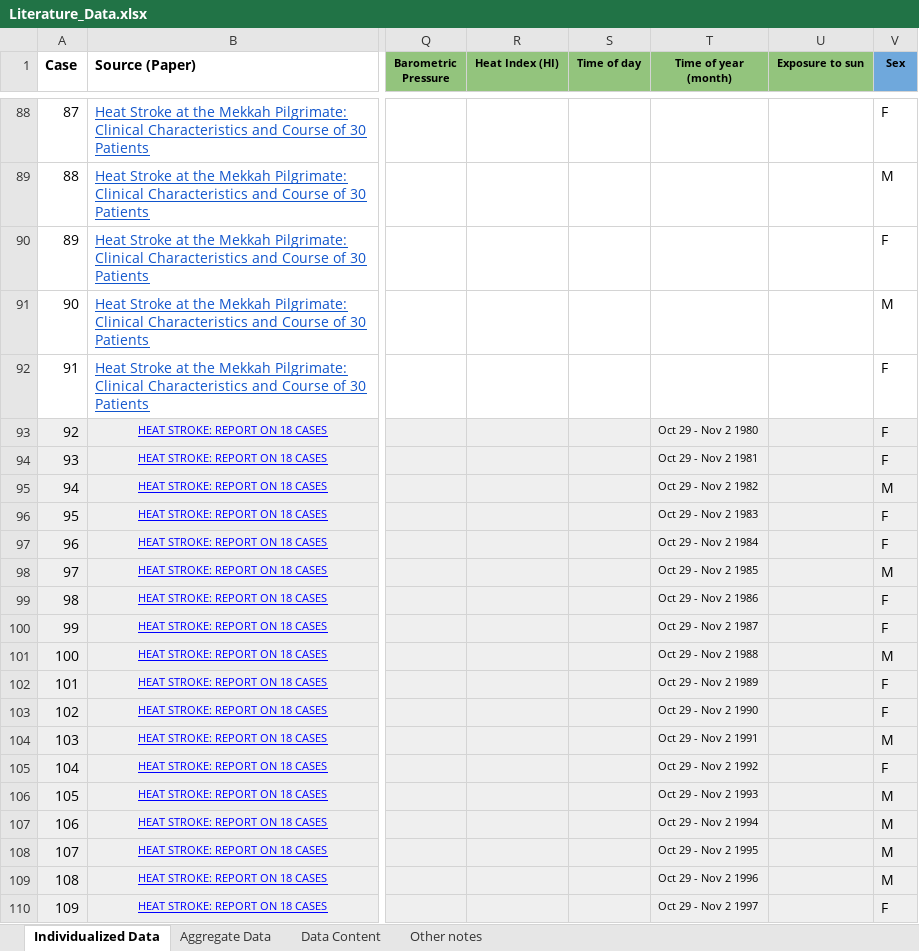
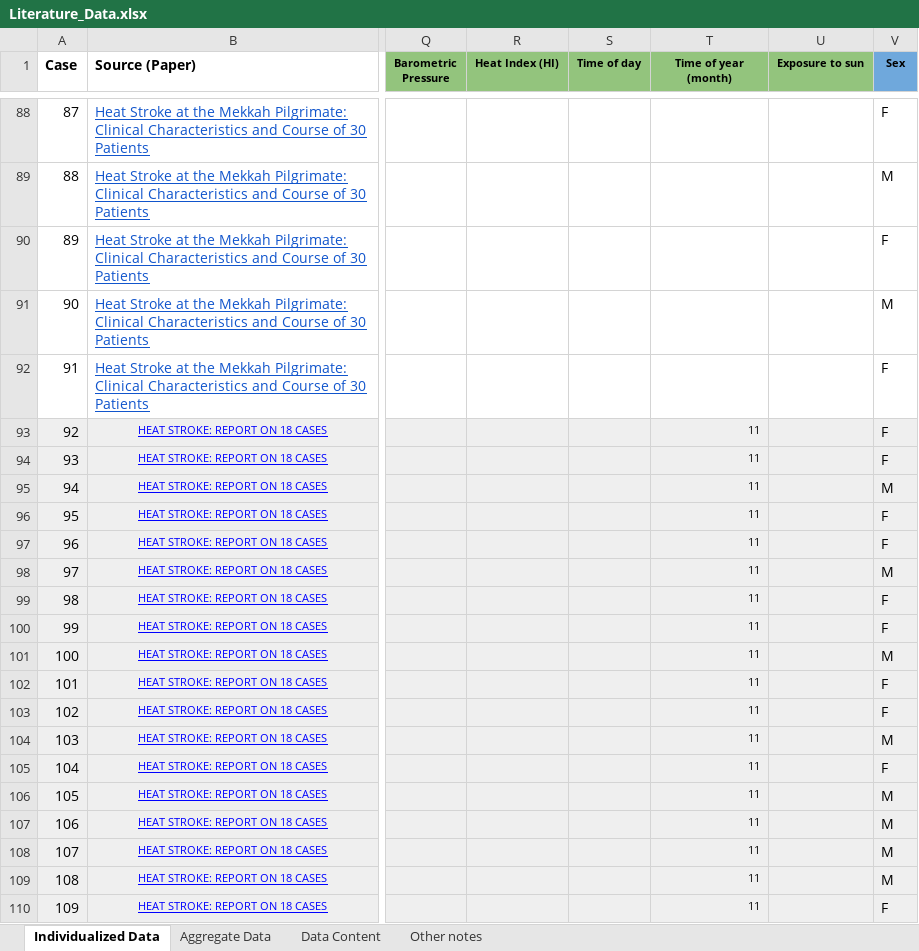
Before and after one commit to jondeaton/Heat-Stroke-Prediction, an Excel workbook: data/Literature_Data.xlsx, sheet Individualized Data, drawn as a sheet; only a part is shown, gaps mark what is left out; values as stored, in another font and other column widths than the file's, no borders; charts and pictures not drawn; the diff names each change by its address in the sheet, - before the commit and + after, or states it on an @@ line.

Commit message:
Changed Oct 29 - Nov 2 to 11

```diff
--- a/data/Literature_Data.xlsx (sheet Individualized Data)
+++ b/data/Literature_Data.xlsx (sheet Individualized Data)
-T93 (Time of year (month)): Oct 29 - Nov 2 1980
+T93 (Time of year (month)): 11
-T94 (Time of year (month)): Oct 29 - Nov 2 1981
+T94 (Time of year (month)): 11
-T95 (Time of year (month)): Oct 29 - Nov 2 1982
+T95 (Time of year (month)): 11
-T96 (Time of year (month)): Oct 29 - Nov 2 1983
+T96 (Time of year (month)): 11
-T97 (Time of year (month)): Oct 29 - Nov 2 1984
+T97 (Time of year (month)): 11
-T98 (Time of year (month)): Oct 29 - Nov 2 1985
+T98 (Time of year (month)): 11
-T99 (Time of year (month)): Oct 29 - Nov 2 1986
+T99 (Time of year (month)): 11
-T100 (Time of year (month)): Oct 29 - Nov 2 1987
+T100 (Time of year (month)): 11
-T101 (Time of year (month)): Oct 29 - Nov 2 1988
+T101 (Time of year (month)): 11
-T102 (Time of year (month)): Oct 29 - Nov 2 1989
+T102 (Time of year (month)): 11
-T103 (Time of year (month)): Oct 29 - Nov 2 1990
+T103 (Time of year (month)): 11
-T104 (Time of year (month)): Oct 29 - Nov 2 1991
+T104 (Time of year (month)): 11
-T105 (Time of year (month)): Oct 29 - Nov 2 1992
+T105 (Time of year (month)): 11
-T106 (Time of year (month)): Oct 29 - Nov 2 1993
+T106 (Time of year (month)): 11
-T107 (Time of year (month)): Oct 29 - Nov 2 1994
+T107 (Time of year (month)): 11
-T108 (Time of year (month)): Oct 29 - Nov 2 1995
+T108 (Time of year (month)): 11
-T109 (Time of year (month)): Oct 29 - Nov 2 1996
+T109 (Time of year (month)): 11
-T110 (Time of year (month)): Oct 29 - Nov 2 1997
+T110 (Time of year (month)): 11
```
Also changed, not shown: charts or pictures.
